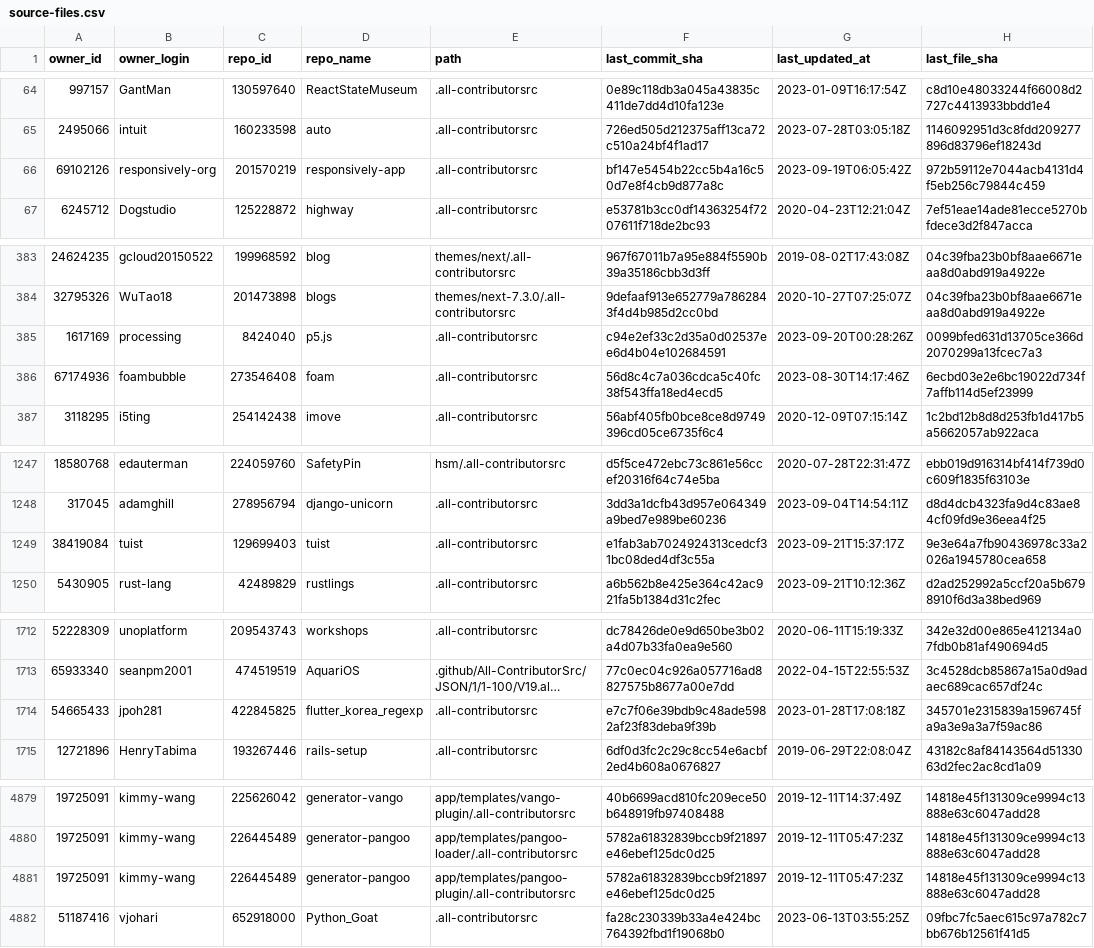
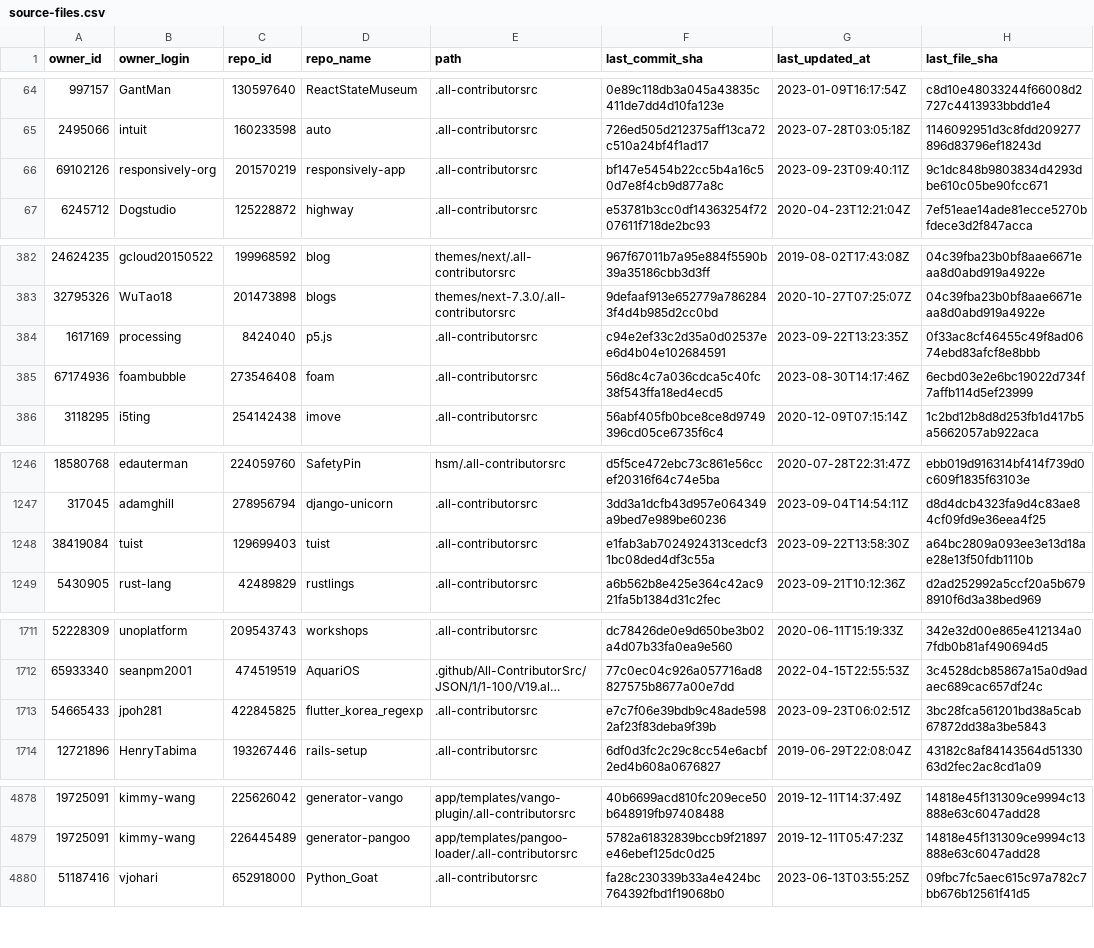
Before and after one commit to all-contributors/import, a CSV file: data/source-files.csv, drawn as a sheet; only a part is shown, gaps mark what is left out; long unchanged cells end in …; removed rows and columns are numbered as before the commit, all else as after; the diff covers the shown part only; the diff names each change by its address in the sheet, - before the commit and + after, or states it on an @@ line.

```diff
--- a/data/source-files.csv
+++ b/data/source-files.csv
-G66 (last_updated_at): 2023-09-19T06:05:42Z
+G66 (last_updated_at): 2023-09-23T09:40:11Z
-H66 (last_file_sha): 972b59112e7044acb4131d4f5eb256c79844c459
+H66 (last_file_sha): 9c1dc848b9803834d4293dbe610c05be90fcc671
-G384 (last_updated_at): 2023-09-20T00:28:26Z
+G384 (last_updated_at): 2023-09-22T13:23:35Z
-H384 (last_file_sha): 0099bfed631d13705ce366d2070299a13fcec7a3
+H384 (last_file_sha): 0f33ac8cf46455c49f8ad0674ebd83afcf8e8bbb
-G1248 (last_updated_at): 2023-09-21T15:37:17Z
+G1248 (last_updated_at): 2023-09-22T13:58:30Z
-H1248 (last_file_sha): 9e3e64a7fb90436978c33a2026a1945780cea658
+H1248 (last_file_sha): a64bc2809a093ee3e13d18ae28e13f50fdb1110b
-G1713 (last_updated_at): 2023-01-28T17:08:18Z
+G1713 (last_updated_at): 2023-09-23T06:02:51Z
-H1713 (last_file_sha): 345701e2315839a1596745fa9a3e9a3a7f59ac86
+H1713 (last_file_sha): 3bc28fca561201bd38a5cab67872dd38a3be5843
-row 4881: 19725091 | kimmy-wang | 226445489 | generator-pangoo | app/templates/pangoo-plugin/.all-contributorsrc | 5782a61832839bccb9f21897e46ebef125dc0d25 | 2019-12-11T05:47:23Z | 14818e45f131309ce9994c13888e63c6047add28
```
Also changed, not shown: 20 added rows, 1 removed row and 12 edited cells elsewhere in this file.
